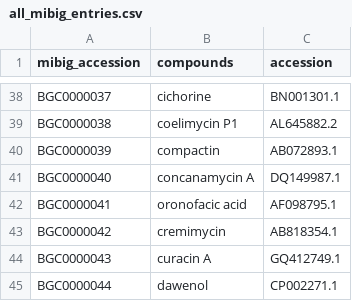
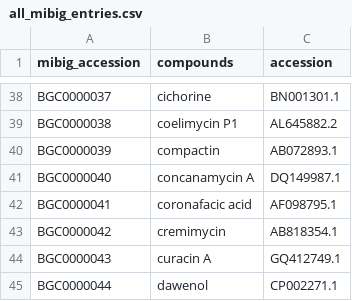
Before and after one commit to mmzdouc/mibigger, a CSV file: mibigger/all_mibig_entries.csv, drawn as a sheet; only a part is shown, gaps mark what is left out.

Commit message:
BGC0000041: correct compound name
BGC0000041.json (https://github.com/mibig-secmet/mibig-json/issues/300)

```diff
--- a/mibigger/all_mibig_entries.csv
+++ b/mibigger/all_mibig_entries.csv
@@ -41,3 +41,3 @@ BGC0000039,compactin,AB072893.1
 BGC0000040,concanamycin A,DQ149987.1
-BGC0000041,oronofacic acid,AF098795.1
+BGC0000041,coronafacic acid,AF098795.1
 BGC0000042,cremimycin,AB818354.1
```
Also changed, not shown: 1 other file.
